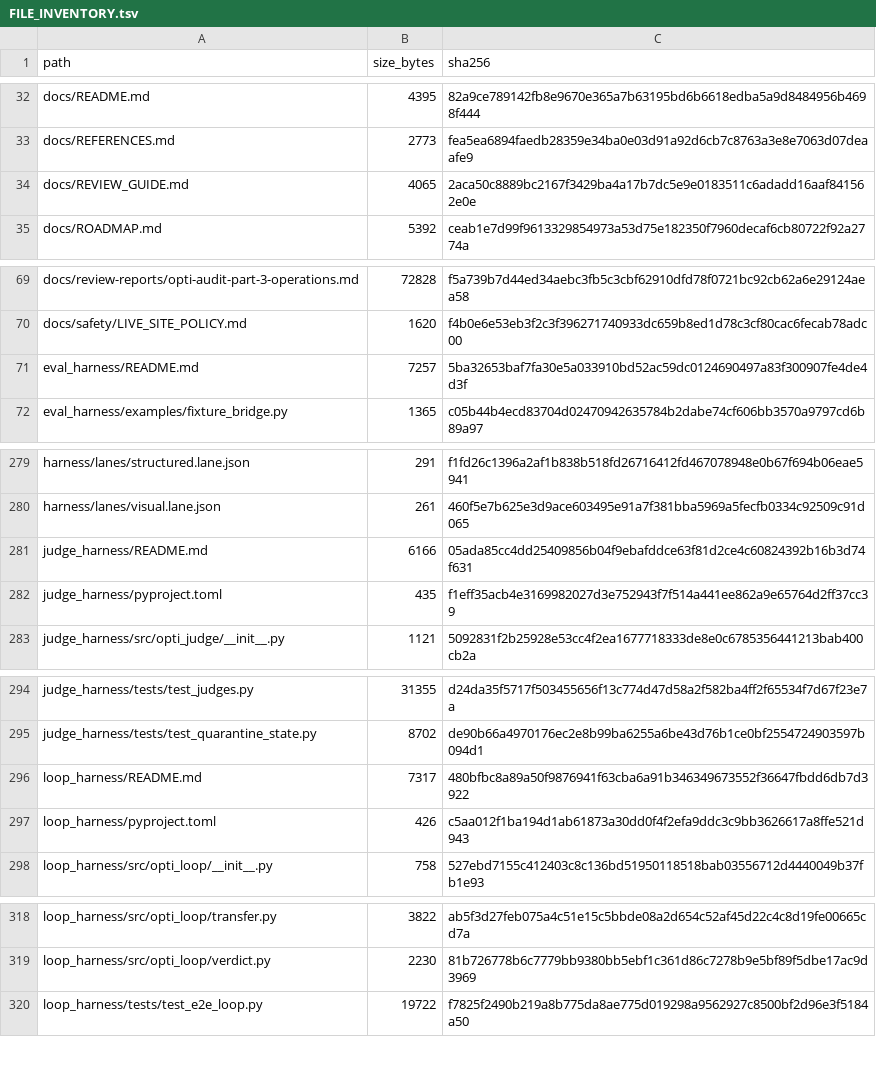
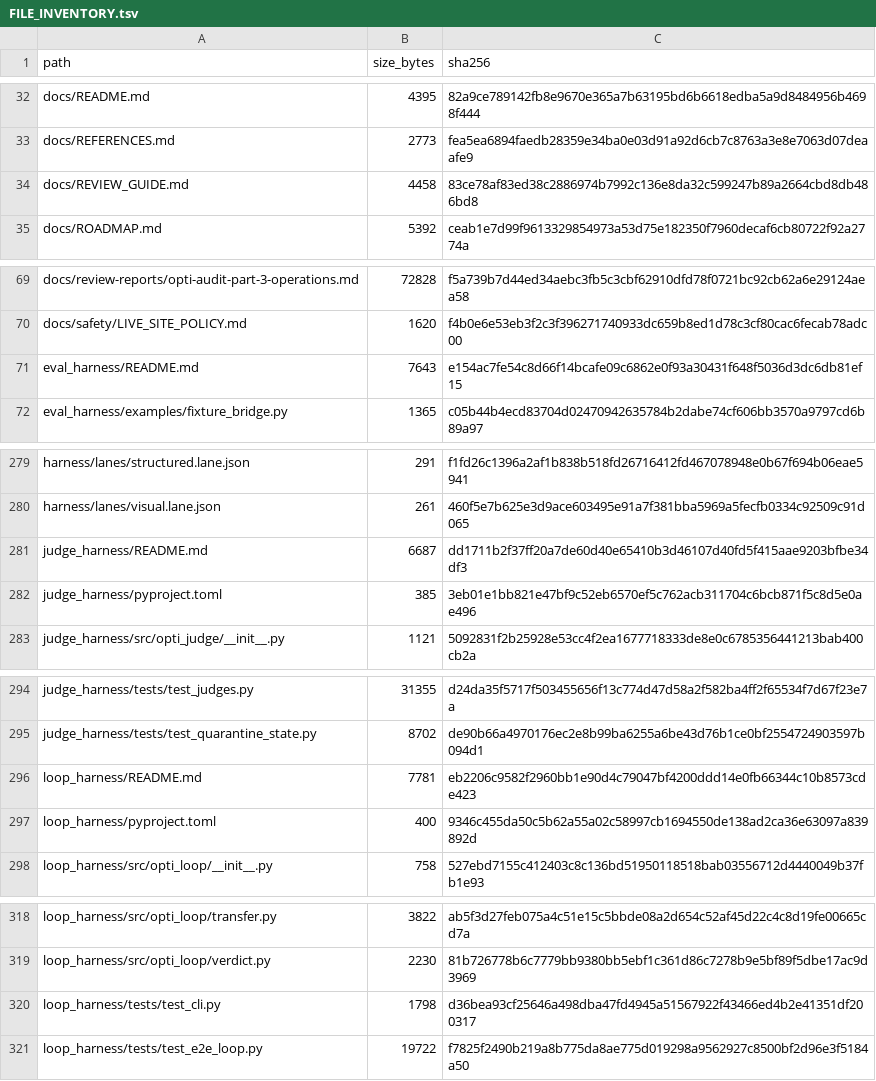
Before and after one commit to keyclaw6/opti-browser-tool, a TSV file: FILE_INVENTORY.tsv, drawn as a sheet; only a part is shown, gaps mark what is left out; the diff covers the shown part only.

```diff
--- a/FILE_INVENTORY.tsv
+++ b/FILE_INVENTORY.tsv
@@ -33,3 +33,3 @@ docs/README.md	4395	82a9ce789142fb8e9670e365a7b63195bd6b6618edba5a9d8484956b4698
 docs/REFERENCES.md	2773	fea5ea6894faedb28359e34ba0e03d91a92d6cb7c8763a3e8e7063d07deaafe9
-docs/REVIEW_GUIDE.md	4065	2aca50c8889bc2167f3429ba4a17b7dc5e9e0183511c6adadd16aaf841562e0e
+docs/REVIEW_GUIDE.md	4458	83ce78af83ed38c2886974b7992c136e8da32c599247b89a2664cbd8db486bd8
 docs/ROADMAP.md	5392	ceab1e7d99f9613329854973a53d75e182350f7960decaf6cb80722f92a2774a
@@ -70,3 +70,3 @@ docs/review-reports/opti-audit-part-3-operations.md	72828	f5a739b7d44ed34aebc3fb
 docs/safety/LIVE_SITE_POLICY.md	1620	f4b0e6e53eb3f2c3f396271740933dc659b8ed1d78c3cf80cac6fecab78adc00
-eval_harness/README.md	7257	5ba32653baf7fa30e5a033910bd52ac59dc0124690497a83f300907fe4de4d3f
+eval_harness/README.md	7643	e154ac7fe54c8d66f14bcafe09c6862e0f93a30431f648f5036d3dc6db81ef15
 eval_harness/examples/fixture_bridge.py	1365	c05b44b4ecd83704d02470942635784b2dabe74cf606bb3570a9797cd6b89a97
@@ -280,4 +280,4 @@ harness/lanes/structured.lane.json	291	f1fd26c1396a2af1b838b518fd26716412fd46707
 harness/lanes/visual.lane.json	261	460f5e7b625e3d9ace603495e91a7f381bba5969a5fecfb0334c92509c91d065
-judge_harness/README.md	6166	05ada85cc4dd25409856b04f9ebafddce63f81d2ce4c60824392b16b3d74f631
-judge_harness/pyproject.toml	435	f1eff35acb4e3169982027d3e752943f7f514a441ee862a9e65764d2ff37cc39
+judge_harness/README.md	6687	dd1711b2f37ff20a7de60d40e65410b3d46107d40fd5f415aae9203bfbe34df3
+judge_harness/pyproject.toml	385	3eb01e1bb821e47bf9c52eb6570ef5c762acb311704c6bcb871f5c8d5e0ae496
 judge_harness/src/opti_judge/__init__.py	1121	5092831f2b25928e53cc4f2ea1677718333de8e0c6785356441213bab400cb2a
@@ -295,4 +295,4 @@ judge_harness/tests/test_judges.py	31355	d24da35f5717f503455656f13c774d47d58a2f5
 judge_harness/tests/test_quarantine_state.py	8702	de90b66a4970176ec2e8b99ba6255a6be43d76b1ce0bf2554724903597b094d1
-loop_harness/README.md	7317	480bfbc8a89a50f9876941f63cba6a91b346349673552f36647fbdd6db7d3922
-loop_harness/pyproject.toml	426	c5aa012f1ba194d1ab61873a30dd0f4f2efa9ddc3c9bb3626617a8ffe521d943
+loop_harness/README.md	7781	eb2206c9582f2960bb1e90d4c79047bf4200ddd14e0fb66344c10b8573cde423
+loop_harness/pyproject.toml	400	9346c455da50c5b62a55a02c58997cb1694550de138ad2ca36e63097a839892d
 loop_harness/src/opti_loop/__init__.py	758	527ebd7155c412403c8c136bd51950118518bab03556712d4440049b37fb1e93
@@ -319,2 +319,3 @@ loop_harness/src/opti_loop/transfer.py	3822	ab5f3d27feb075a4c51e15c5bbde08a2d654
 loop_harness/src/opti_loop/verdict.py	2230	81b726778b6c7779bb9380bb5ebf1c361d86c7278b9e5bf89f5dbe17ac9d3969
+loop_harness/tests/test_cli.py	1798	d36bea93cf25646a498dba47fd4945a51567922f43466ed4b2e41351df200317
 loop_harness/tests/test_e2e_loop.py	19722	f7825f2490b219a8b775da8ae775d019298a9562927c8500bf2d96e3f5184a50
```
Also changed, not shown: 1 added row and 26 edited cells elsewhere in this file, 7 other files.
